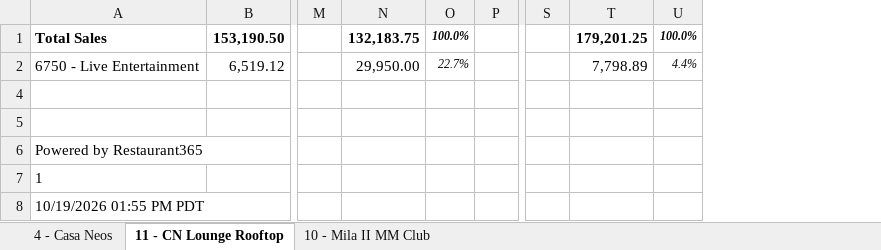
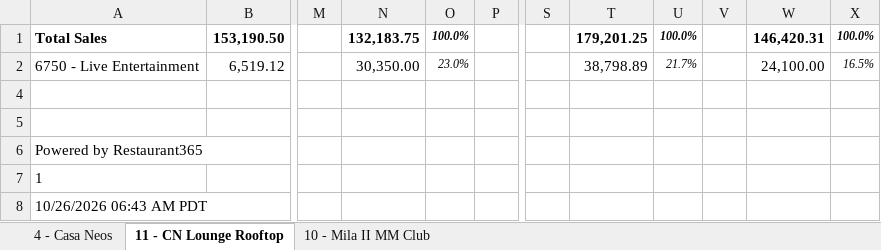
Before and after one commit to MLavenant/rdg-dj, an Excel workbook: data/excel/live-entertainment-report-2026.xlsx, sheet 11 - CN Lounge Rooftop, drawn as a sheet; only a part is shown, gaps mark what is left out; values as stored, in another font and other column widths than the file's, no borders; the diff names each change by its address in the sheet, - before the commit and + after, or states it on an @@ line.

```diff
--- a/data/excel/live-entertainment-report-2026.xlsx (sheet 11 - CN Lounge Rooftop)
+++ b/data/excel/live-entertainment-report-2026.xlsx (sheet 11 - CN Lounge Rooftop)
+column V, empty
+column W, rows 1-2: 146,420.31 | 24,100.00
+column X, rows 1-2: 100.0% | 16.5%
-N2: 29,950.00
+N2: 30,350.00
-O2: 22.7%
+O2: 23.0%
-T2: 7,798.89
+T2: 38,798.89
-U2: 4.4%
+U2: 21.7%
-A8: 10/19/2026 01:55 PM PDT
+A8: 10/26/2026 06:43 AM PDT
```
Also changed, not shown: sheet 10 - Mila II MM Club, sheet 4 - Casa Neos, hidden cells, 3 other files.
